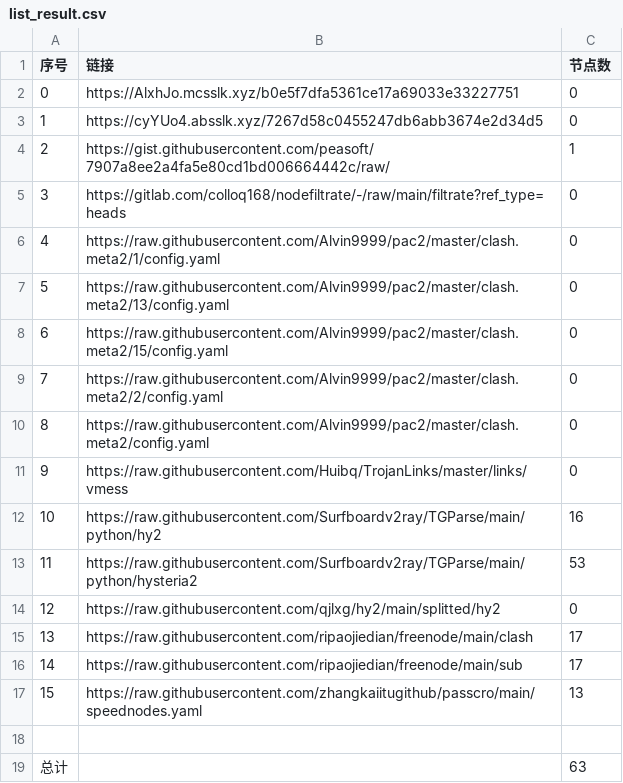
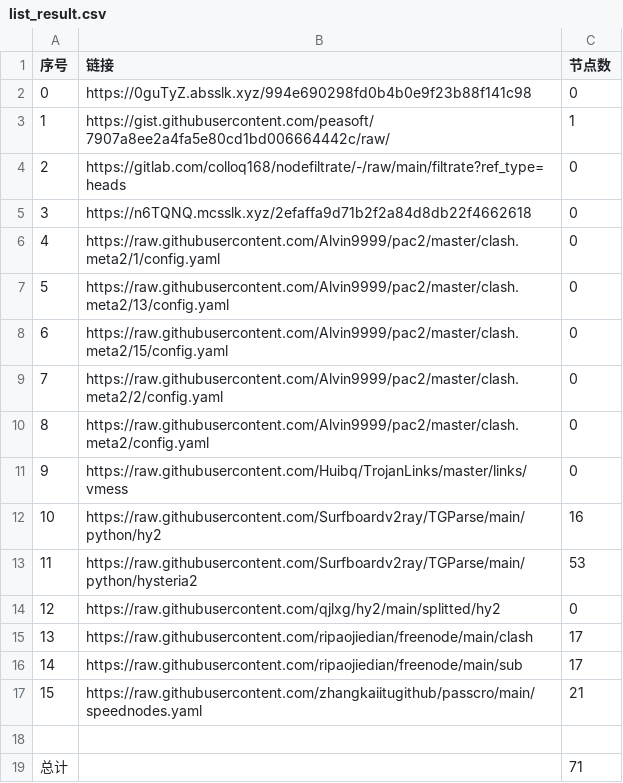
Before and after one commit to my-tv1/NoMoreWalls, a CSV file: list_result.csv, drawn as a sheet.

```diff
--- a/list_result.csv
+++ b/list_result.csv
@@ -1,6 +1,6 @@
 序号,链接,节点数
-0,https://AlxhJo.mcsslk.xyz/b0e5f7dfa5361ce17a69033e33227751,0
-1,https://cyYUo4.absslk.xyz/7267d58c0455247db6abb3674e2d34d5,0
-2,https://gist.githubusercontent.com/peasoft/7907a8ee2a4fa5e80cd1bd006664442c/raw/,1
-3,https://gitlab.com/colloq168/nodefiltrate/-/raw/main/filtrate?ref_type=heads,0
+0,https://0guTyZ.absslk.xyz/994e690298fd0b4b0e9f23b88f141c98,0
+1,https://gist.githubusercontent.com/peasoft/7907a8ee2a4fa5e80cd1bd006664442c/raw/,1
+2,https://gitlab.com/colloq168/nodefiltrate/-/raw/main/filtrate?ref_type=heads,0
+3,https://n6TQNQ.mcsslk.xyz/2efaffa9d71b2f2a84d8db22f4662618,0
 4,https://raw.githubusercontent.com/Alvin9999/pac2/master/clash.meta2/1/config.yaml,0
@@ -16,4 +16,4 @@
 14,https://raw.githubusercontent.com/ripaojiedian/freenode/main/sub,17
-15,https://raw.githubusercontent.com/zhangkaiitugithub/passcro/main/speednodes.yaml,13
+15,https://raw.githubusercontent.com/zhangkaiitugithub/passcro/main/speednodes.yaml,21
 
-总计,,63
+总计,,71
```
Also changed, not shown: 17 other files.
